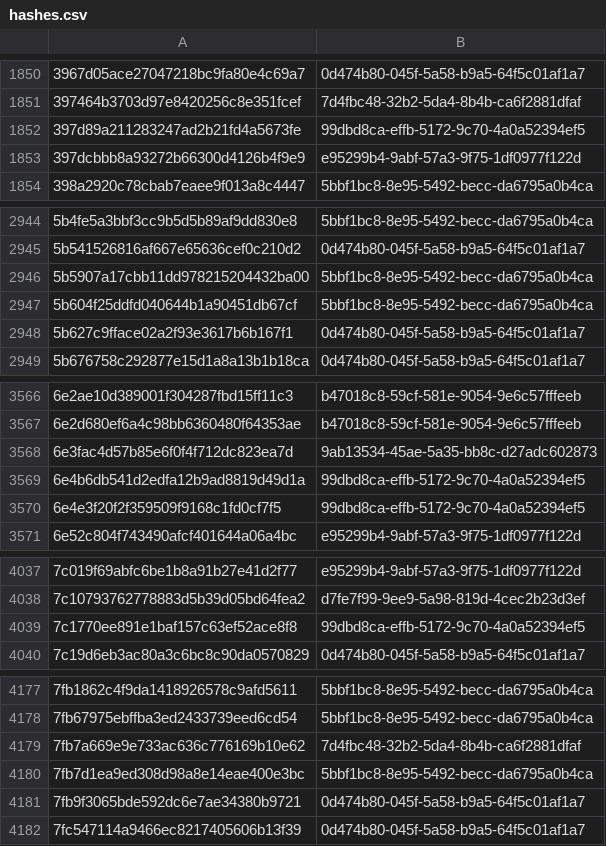
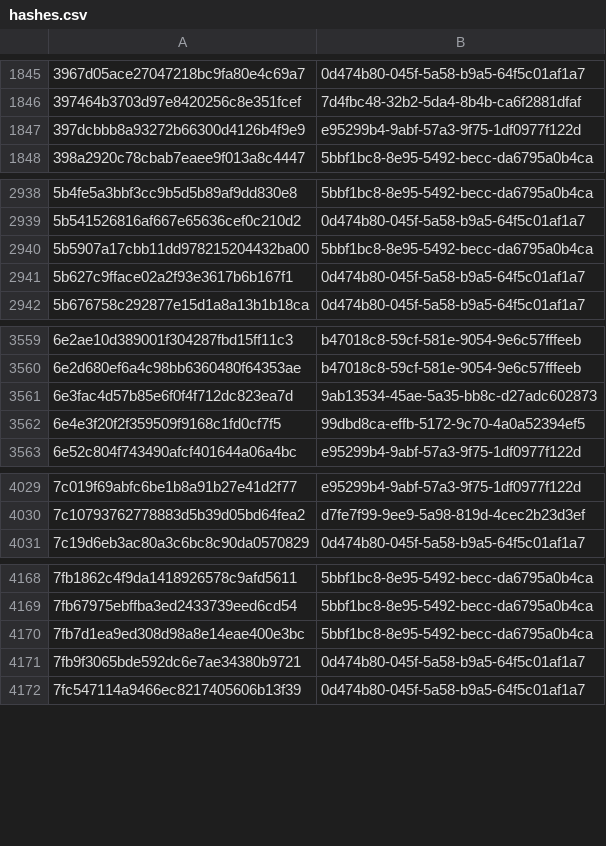
Before and after one commit to AliceGrey/c2magnet-feed, a CSV file: misp/hashes.csv, drawn as a sheet; only a part is shown, gaps mark what is left out; the diff covers the shown part only; the diff names each change by its address in the sheet, - before the commit and + after, or states it on an @@ line.

```diff
--- a/misp/hashes.csv
+++ b/misp/hashes.csv
-row 1852: 397d89a211283247ad2b21fd4a5673fe | 99dbd8ca-effb-5172-9c70-4a0a52394ef5
-row 2947: 5b604f25ddfd040644b1a90451db67cf | 5bbf1bc8-8e95-5492-becc-da6795a0b4ca
-row 3569: 6e4b6db541d2edfa12b9ad8819d49d1a | 99dbd8ca-effb-5172-9c70-4a0a52394ef5
-row 4039: 7c1770ee891e1baf157c63ef52ace8f8 | 99dbd8ca-effb-5172-9c70-4a0a52394ef5
-row 4179: 7fb7a669e9e733ac636c776169b10e62 | 7d4fbc48-32b2-5da4-8b4b-ca6f2881dfaf
```
Also changed, not shown: 8 removed rows elsewhere in this file, 31 other files.
